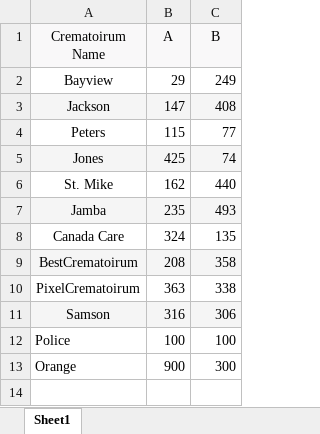
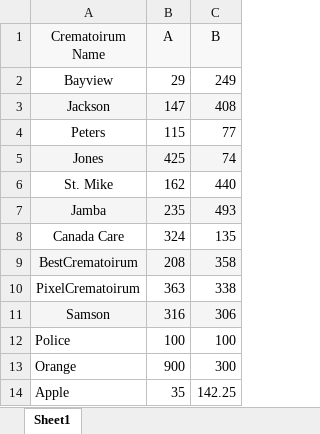
Before and after one commit to ritikaa-21/crematorium-find-update, an Excel workbook: X Y Crematoirums.xlsx, sheet Sheet1, drawn as a sheet; values as stored, in another font and other column widths than the file's, no borders; the diff names each change by its address in the sheet, - before the commit and + after, or states it on an @@ line.

```diff
--- a/X Y Crematoirums.xlsx (sheet Sheet1)
+++ b/X Y Crematoirums.xlsx (sheet Sheet1)
+row 14: Apple | 35 | 142.25
```
Also changed, not shown: 2 other files.
